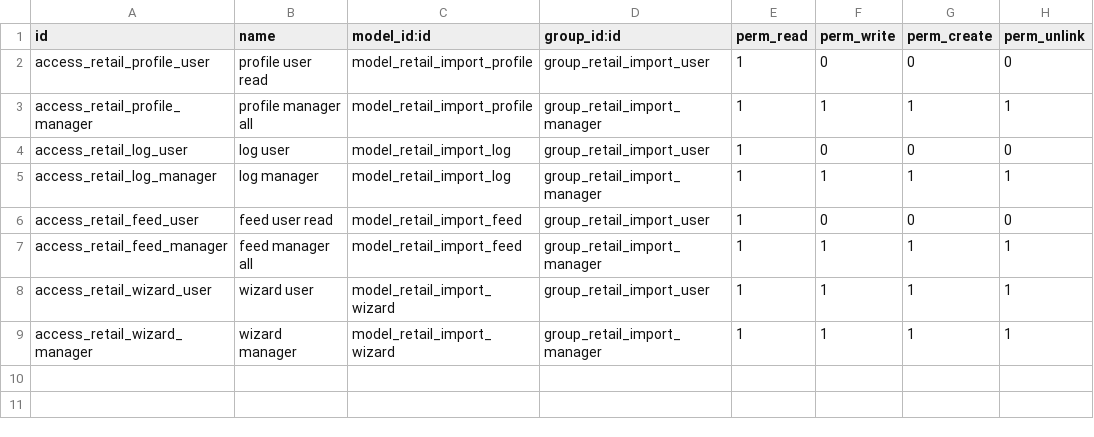
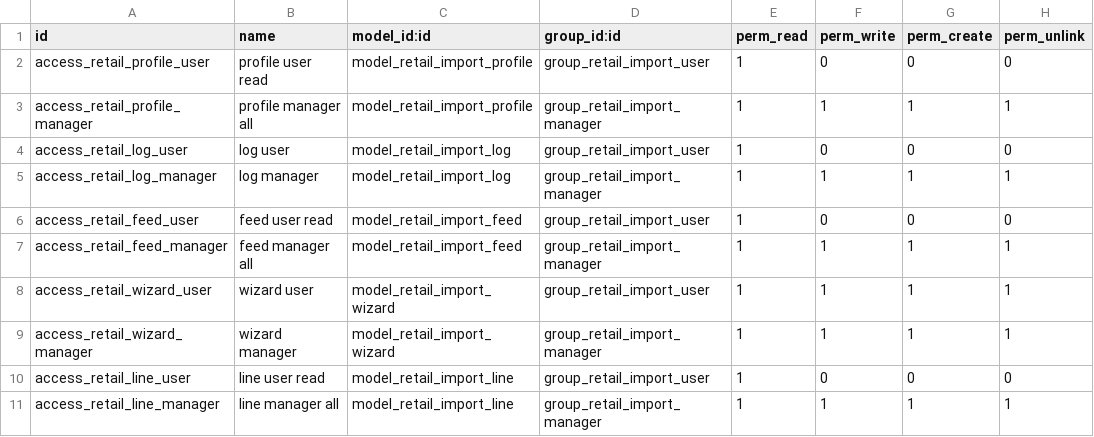
Before and after one commit to sarangrumah/odoo-platform, a CSV file: addons/ee_gap/custom_retail_import/security/ir.model.access.csv, drawn as a sheet.

```diff
--- a/addons/ee_gap/custom_retail_import/security/ir.model.access.csv
+++ b/addons/ee_gap/custom_retail_import/security/ir.model.access.csv
@@ -9 +9,3 @@ access_retail_wizard_user,wizard user,model_retail_import_wizard,group_retail_im
 access_retail_wizard_manager,wizard manager,model_retail_import_wizard,group_retail_import_manager,1,1,1,1
+access_retail_line_user,line user read,model_retail_import_line,group_retail_import_user,1,0,0,0
+access_retail_line_manager,line manager all,model_retail_import_line,group_retail_import_manager,1,1,1,1
```
Also changed, not shown: 5 other files.
